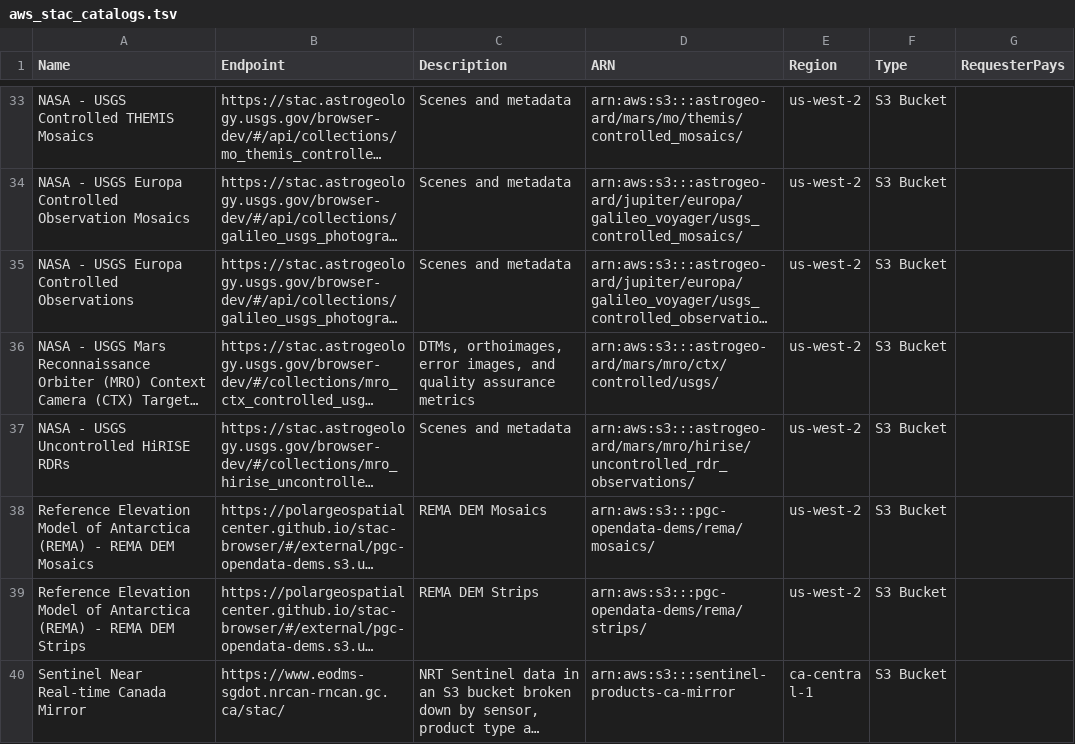
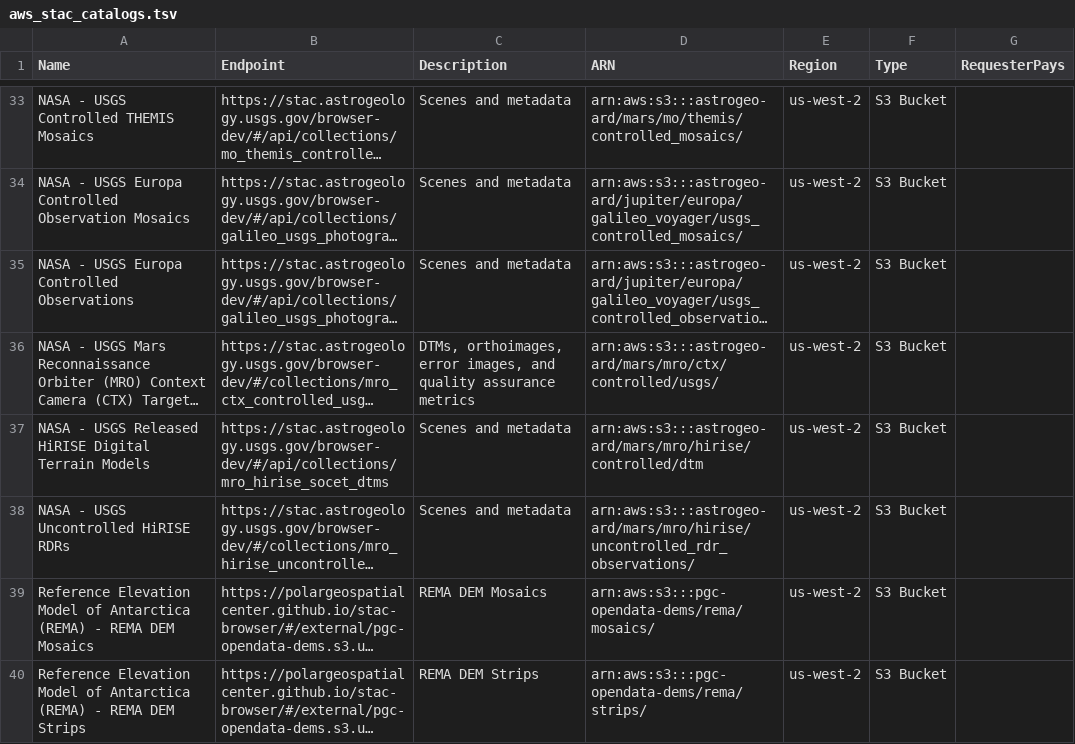
Before and after one commit to opengeos/aws-open-data-stac, a TSV file: aws_stac_catalogs.tsv, drawn as a sheet; only a part is shown, gaps mark what is left out; the shorter side is filled out with more unchanged rows; long unchanged cells end in …; the diff names each change by its address in the sheet, - before the commit and + after, or states it on an @@ line.

```diff
--- a/aws_stac_catalogs.tsv
+++ b/aws_stac_catalogs.tsv
+row 37: NASA - USGS Released HiRISE Digital Terrain Models | https://stac.astrogeology.usgs.gov/browser-dev/#/api/collections/mro_hirise_socet_dtms | Scenes and metadata | arn:aws:s3:::astrogeo-ard/mars/mro/hirise/controlled/dtm | us-west-2 | S3 Bucket
```
Also changed, not shown: 2 other files.
